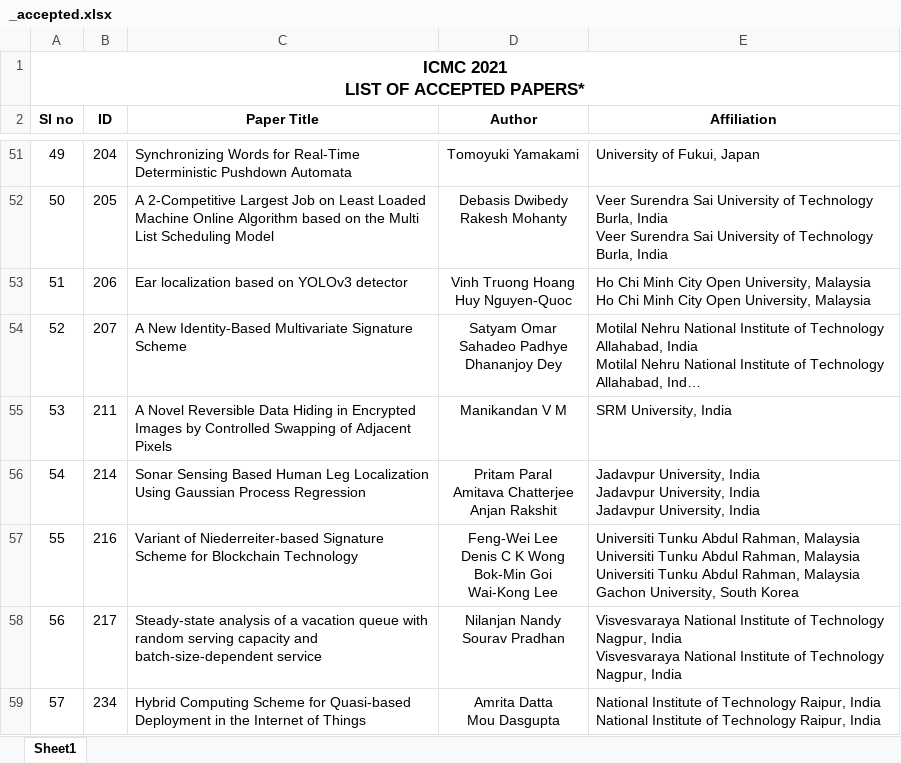
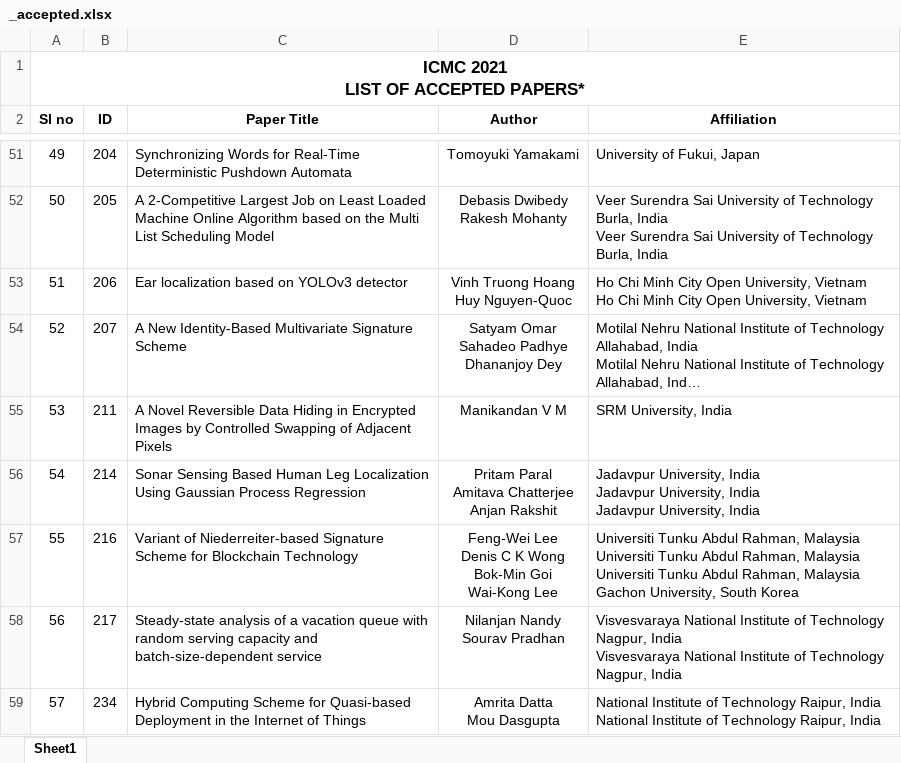
Before and after one commit to meganindya/icmc-website, an Excel workbook: data/_accepted.xlsx, sheet Sheet1, drawn as a sheet; only a part is shown, gaps mark what is left out; long unchanged cells end in …; values as stored, in another font and other column widths than the file's, no borders; ↵ is a line break in a cell; the diff names each change by its address in the sheet, - before the commit and + after, or states it on an @@ line.

Commit message:
fix: correct accepted list entry

```diff
--- a/data/_accepted.xlsx (sheet Sheet1)
+++ b/data/_accepted.xlsx (sheet Sheet1)
-E53 (Affiliation): …Open University, Malaysia ↵ Ho Chi Minh City Open University, Malaysia
+E53 (Affiliation): …Open University, Vietnam ↵ Ho Chi Minh City Open University, Vietnam
```
Also changed, not shown: 3 other files.
